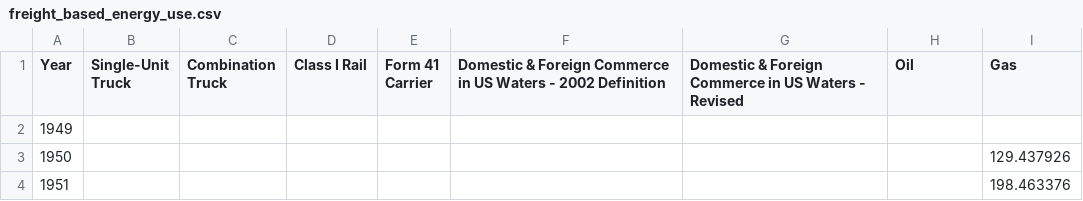
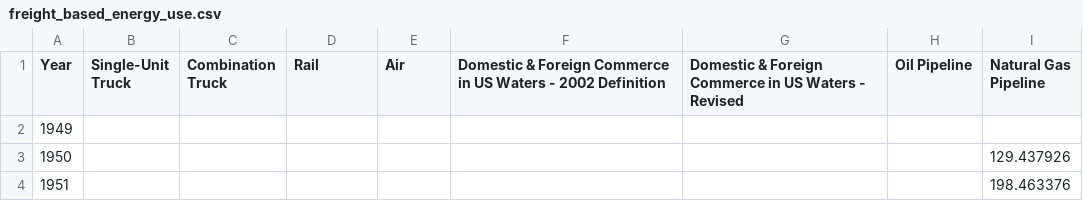
Before and after one commit to NREL/EnergyIntensityIndicators, a CSV file: EnergyIntensityIndicators/Transportation/freight_based_energy_use.csv, drawn as a sheet; only a part is shown.

```diff
--- a/EnergyIntensityIndicators/Transportation/freight_based_energy_use.csv
+++ b/EnergyIntensityIndicators/Transportation/freight_based_energy_use.csv
@@ -1,2 +1,2 @@
-Year,Single-Unit Truck,Combination Truck,Class I Rail,Form 41 Carrier,Domestic & Foreign Commerce in US Waters - 2002 Definition,Domestic & Foreign Commerce in US Waters - Revised,Oil,Gas
+Year,Single-Unit Truck,Combination Truck,Rail,Air,Domestic & Foreign Commerce in US Waters - 2002 Definition,Domestic & Foreign Commerce in US Waters - Revised,Oil Pipeline,Natural Gas Pipeline
 1949,,,,,,,,
```
Also changed, not shown: EnergyIntensityIndicators/Transportation/freight_based_activity.csv, 3 other files.
